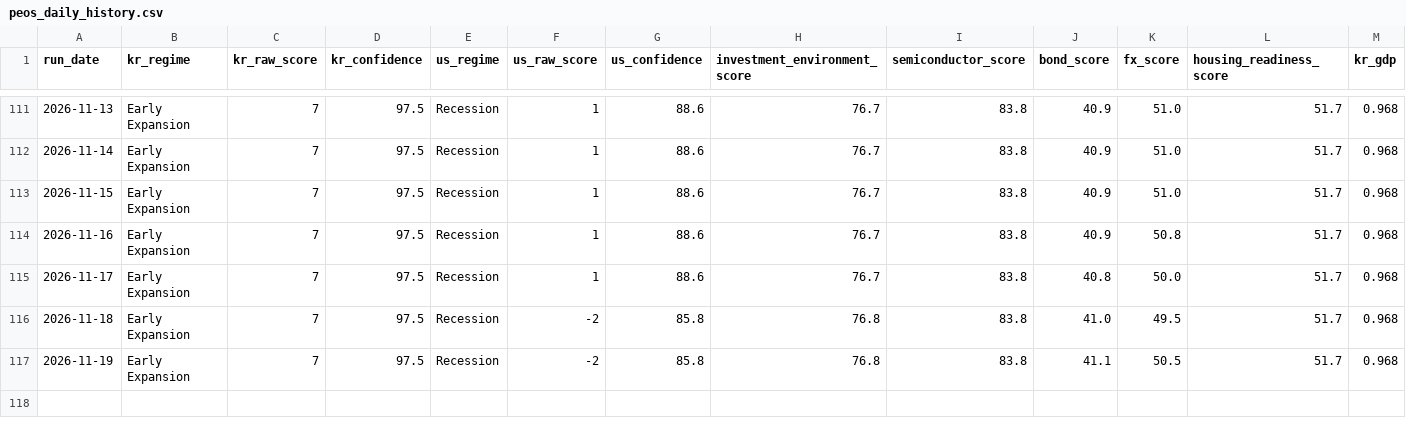
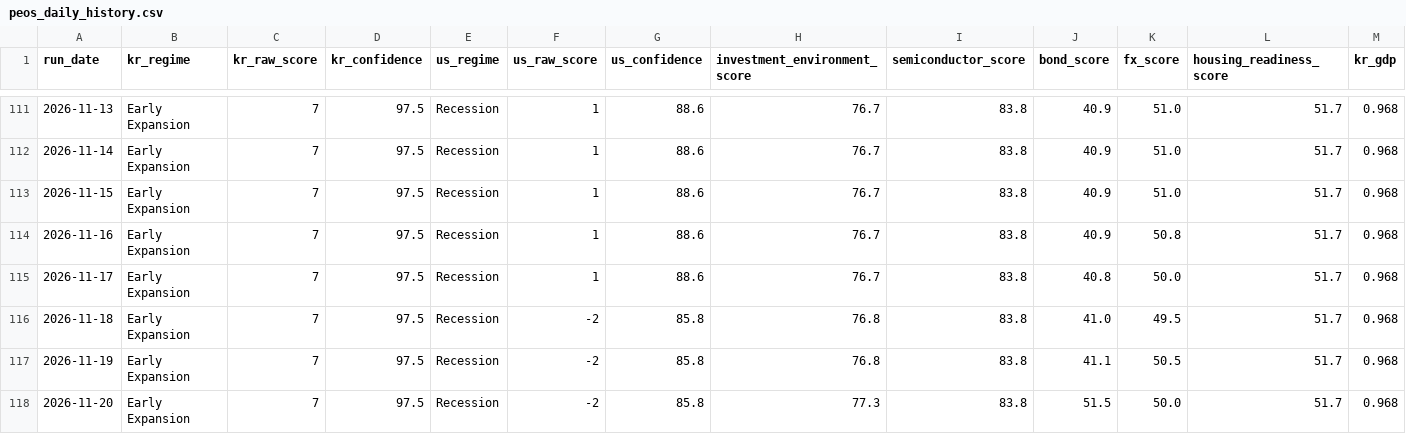
Before and after one commit to stevekoo-ai/Repo_name, a CSV file: data/peos_daily_history.csv, drawn as a sheet; only a part is shown, gaps mark what is left out; rows hold the shown columns only; the diff names each change by its address in the sheet, - before the commit and + after, or states it on an @@ line.

```diff
--- a/data/peos_daily_history.csv
+++ b/data/peos_daily_history.csv
+row 118: 2026-11-20 | Early Expansion | 7 | 97.5 | Recession | -2 | 85.8 | 77.3 | 83.8 | 51.5 | 50.0 | 51.7 | 0.968
```
Also changed, not shown: data/daily_signals/signal_2026-11.csv, 12 other files.
